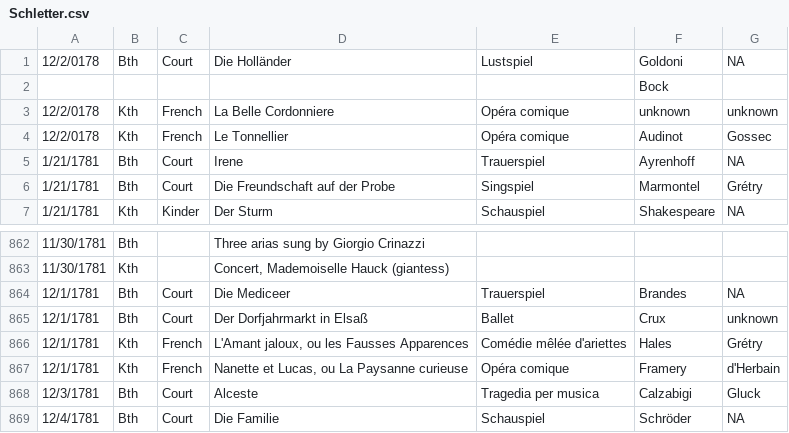
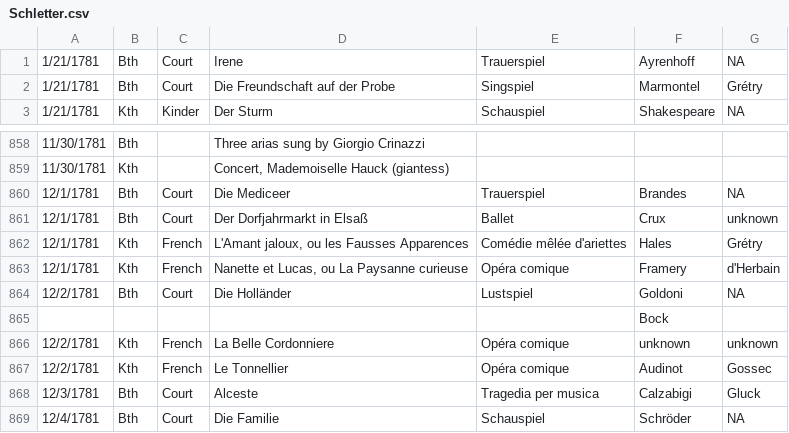
Before and after one commit to dexedge/schletter, a CSV file: Schletter.csv, drawn as a sheet; only a part is shown, gaps mark what is left out.

```diff
--- a/Schletter.csv
+++ b/Schletter.csv
@@ -1,5 +1 @@
-"12/2/0178","Bth","Court","Die Holländer","Lustspiel","Goldoni","NA"
-"","","","",,"Bock",
-"12/2/0178","Kth","French","La Belle Cordonniere","Opéra comique","unknown","unknown"
-"12/2/0178","Kth","French","Le Tonnellier","Opéra comique","Audinot","Gossec"
 "1/21/1781","Bth","Court","Irene","Trauerspiel","Ayrenhoff","NA"
@@ -867,2 +863,6 @@
 "12/1/1781","Kth","French","Nanette et Lucas, ou La Paysanne curieuse","Opéra comique","Framery","d'Herbain"
+"12/2/1781","Bth","Court","Die Holländer","Lustspiel","Goldoni","NA"
+"","","","",,"Bock",
+"12/2/1781","Kth","French","La Belle Cordonniere","Opéra comique","unknown","unknown"
+"12/2/1781","Kth","French","Le Tonnellier","Opéra comique","Audinot","Gossec"
 "12/3/1781","Bth","Court","Alceste","Tragedia per musica","Calzabigi","Gluck"
```
Also changed, not shown: 1 other file.
